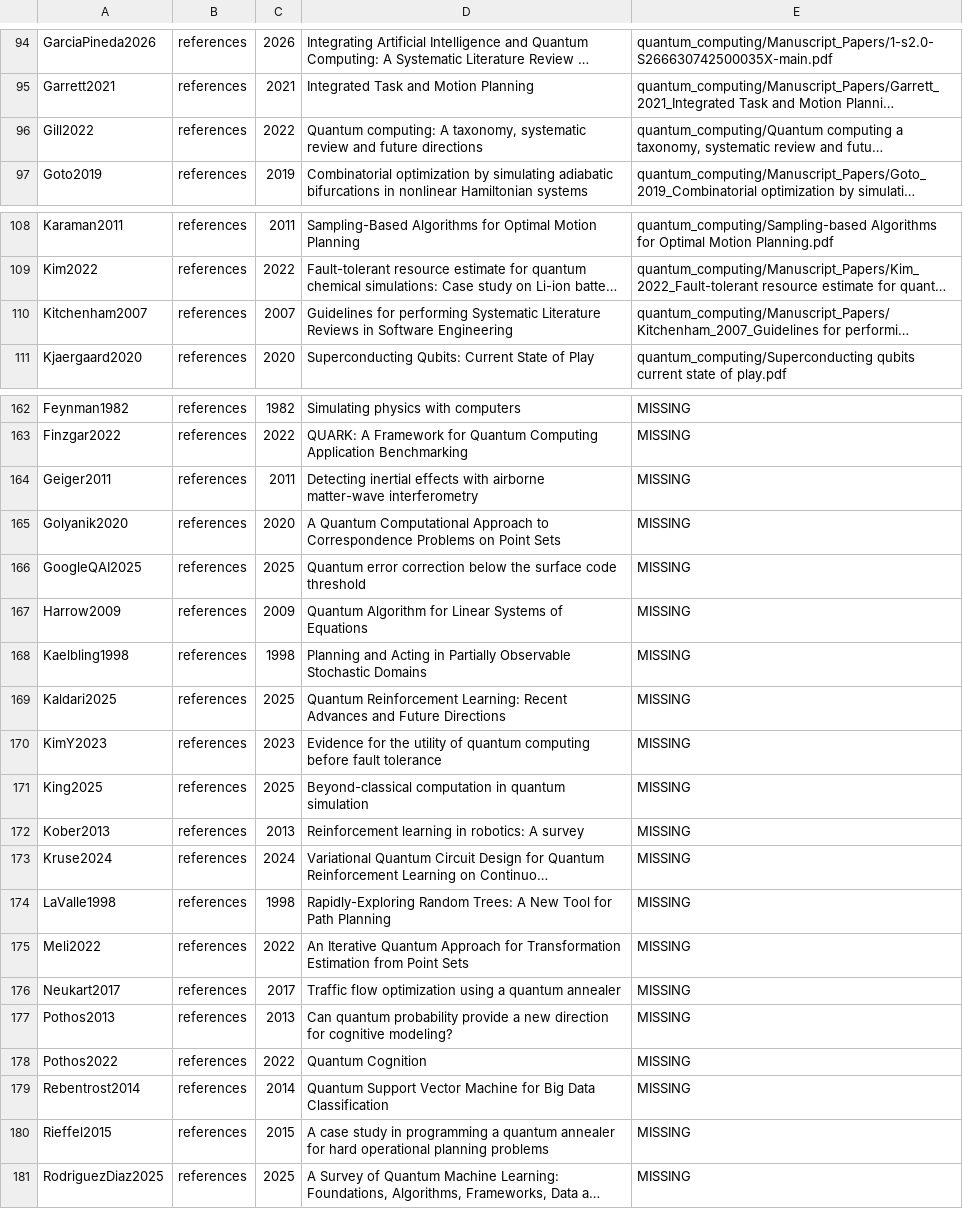
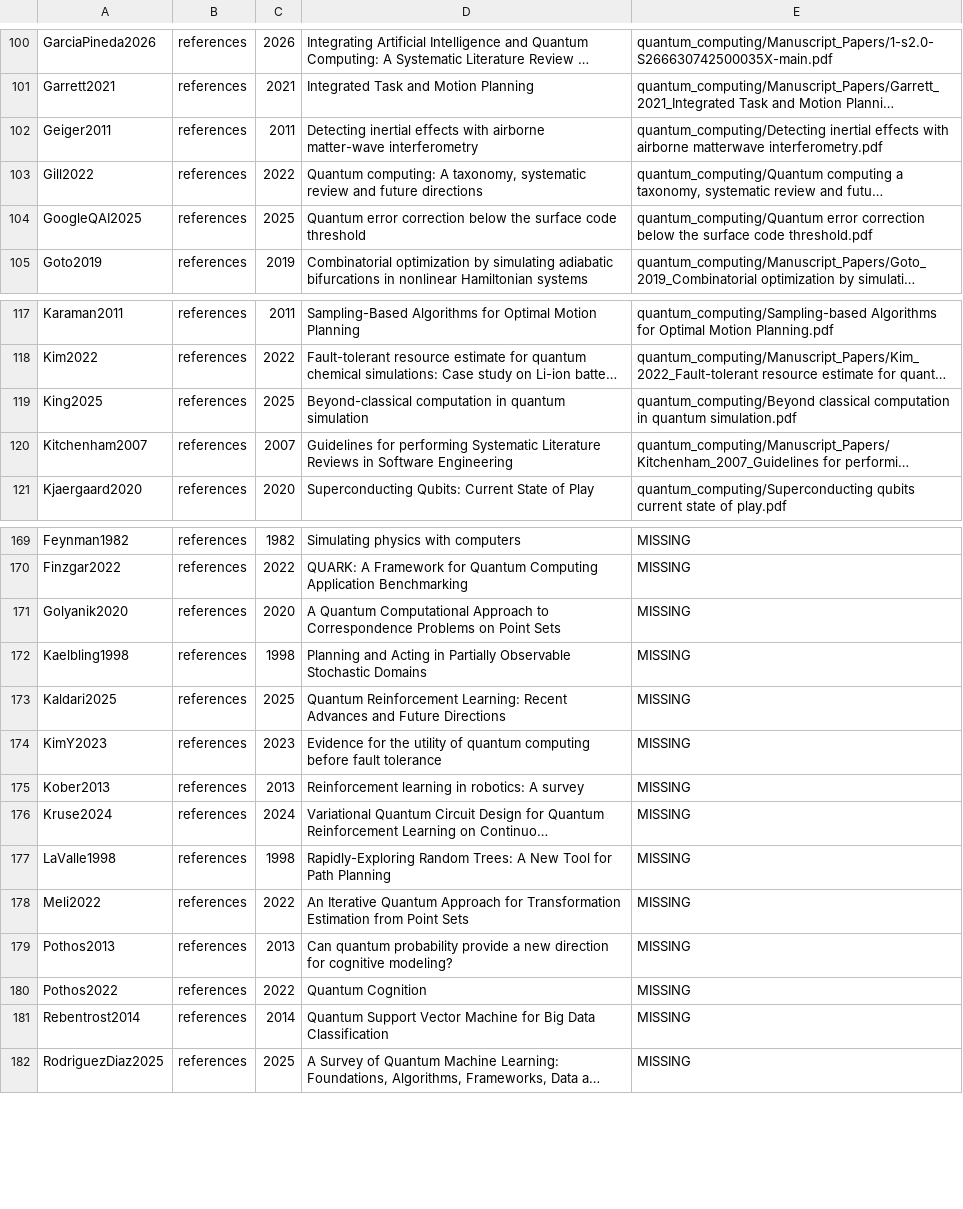
Before and after one commit to yeshwanthguru/robotics_main_personal, a CSV file: github/k/Survey1_fulltexts/index.csv, drawn as a sheet; only a part is shown, gaps mark what is left out; long unchanged cells end in …; removed rows and columns are numbered as before the commit, all else as after; the diff covers the shown part only; the diff names each change by its address in the sheet, - before the commit and + after, or states it on an @@ line.

Commit message:
Survey 1: check quoted facts against 12 new full texts
- Resource estimate: QROM cost stated as 4N T gates (Babbush 2018);
  10 us Toffoli compared with the ~170 us of Babbush 2021.
- KimY2023 127-qubit claim now notes the classical reproduction by
  Begusic, Gray and Chan (Science Advances 2024); counts 107 / 185.
- Survey1_fulltexts: 84 of 113 references now present.

```diff
--- a/github/k/Survey1_fulltexts/index.csv
+++ b/github/k/Survey1_fulltexts/index.csv
+row 102: Geiger2011 | references | 2011 | Detecting inertial effects with airborne matter-wave interferometry | quantum_computing/Detecting inertial effects with airborne matterwave interferometry.pdf
+row 104: GoogleQAI2025 | references | 2025 | Quantum error correction below the surface code threshold | quantum_computing/Quantum error correction below the surface code threshold.pdf
+row 119: King2025 | references | 2025 | Beyond-classical computation in quantum simulation | quantum_computing/Beyond classical computation in quantum simulation.pdf
-row 164: Geiger2011 | references | 2011 | Detecting inertial effects with airborne matter-wave interferometry | MISSING
-row 166: GoogleQAI2025 | references | 2025 | Quantum error correction below the surface code threshold | MISSING
-row 167: Harrow2009 | references | 2009 | Quantum Algorithm for Linear Systems of Equations | MISSING
-row 171: King2025 | references | 2025 | Beyond-classical computation in quantum simulation | MISSING
-row 176: Neukart2017 | references | 2017 | Traffic flow optimization using a quantum annealer | MISSING
-row 180: Rieffel2015 | references | 2015 | A case study in programming a quantum annealer for hard operational planning problems | MISSING
```
Also changed, not shown: 9 added rows and 5 removed rows elsewhere in this file, 24 other files.
